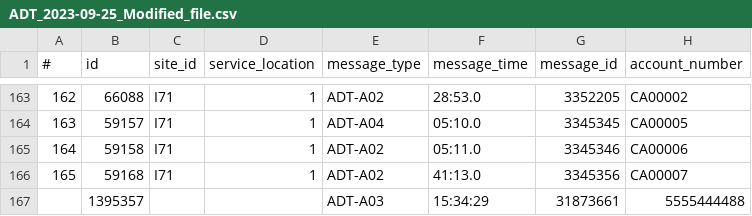
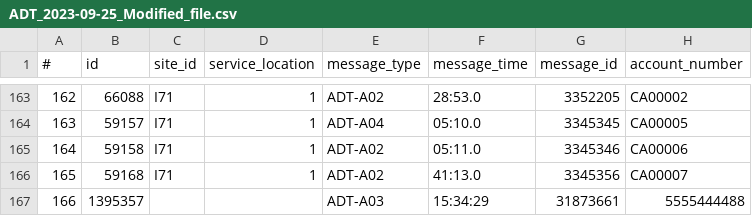
Before and after one commit to jazzmynd/HL7-Project, a CSV file: Archive/Modified/ADT_2023-09-25_Modified_file.csv, drawn as a sheet; only a part is shown, gaps mark what is left out; the diff names each change by its address in the sheet, - before the commit and + after, or states it on an @@ line.

```diff
--- a/Archive/Modified/ADT_2023-09-25_Modified_file.csv
+++ b/Archive/Modified/ADT_2023-09-25_Modified_file.csv
-A167 (#): (empty)
+A167 (#): 166
```
Also changed, not shown: 3 other files.
